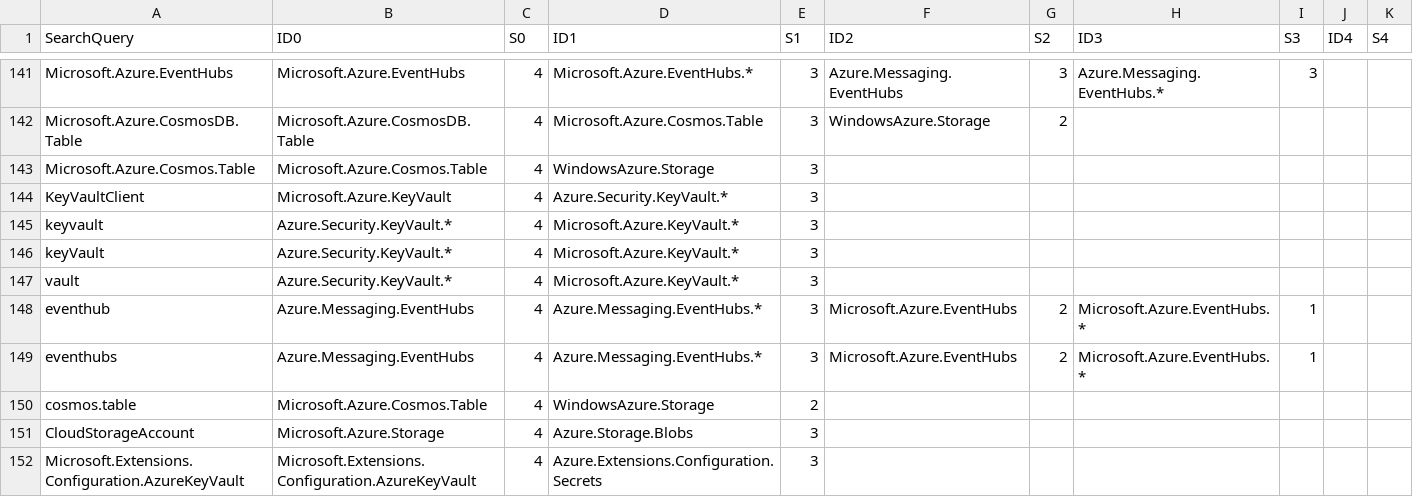
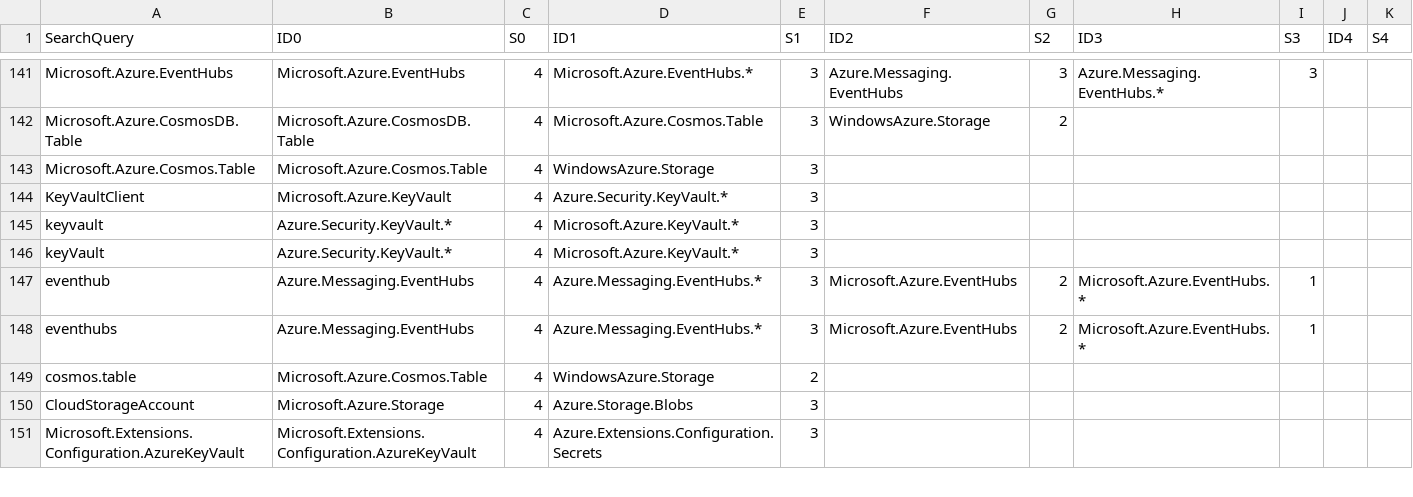
Before and after one commit to NuGet/Entropy, a CSV file: SearchScorer/SearchScorer/AzureCuratedSearchQueries.csv, drawn as a sheet; only a part is shown, gaps mark what is left out; the diff names each change by its address in the sheet, - before the commit and + after, or states it on an @@ line.

Commit message:
Remove duplicate

```diff
--- a/SearchScorer/SearchScorer/AzureCuratedSearchQueries.csv
+++ b/SearchScorer/SearchScorer/AzureCuratedSearchQueries.csv
-row 147: vault | Azure.Security.KeyVault.* | 4 | Microsoft.Azure.KeyVault.* | 3
```
